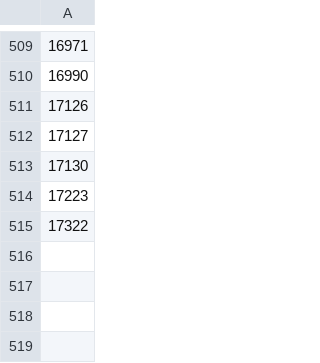
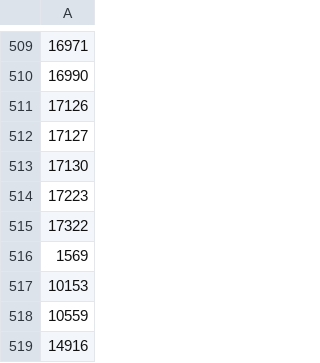
Before and after one commit to baobab/bart, a CSV file: db/data/llh/art_patients_without_arv_dispensations.csv, drawn as a sheet; only a part is shown, gaps mark what is left out.

Commit message:
Allow updating of registration date for patients without initial ARV dispensation

```diff
--- a/db/data/llh/art_patients_without_arv_dispensations.csv
+++ b/db/data/llh/art_patients_without_arv_dispensations.csv
@@ -515 +515,5 @@
 17322
+1569
+10153
+10559
+14916
```
Also changed, not shown: 1 other file.
